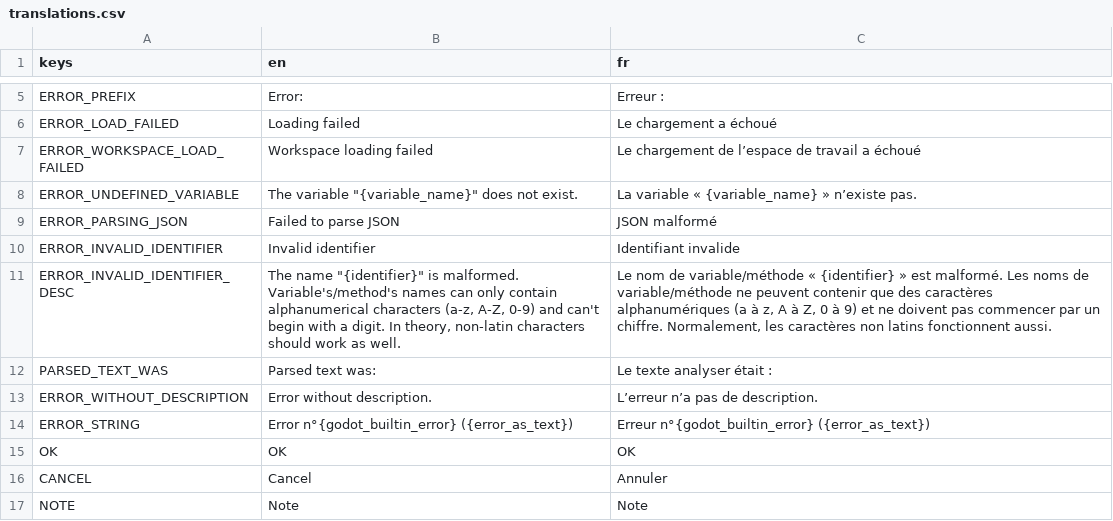
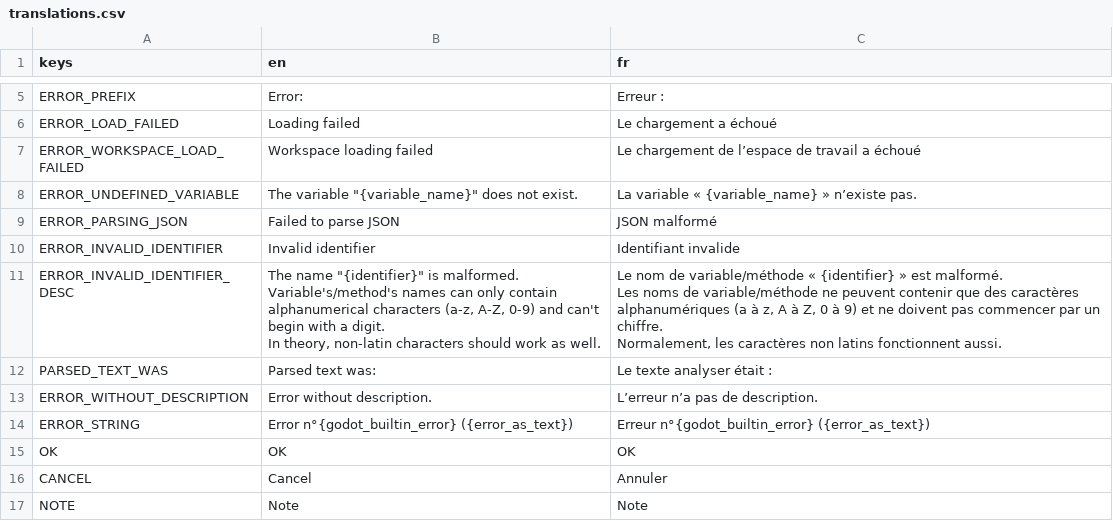
Before and after one commit to xorblo-doitus/Bloc-notes-plus-plus, a CSV file: src/assets/translations/translations.csv, drawn as a sheet; only a part is shown, gaps mark what is left out.

```diff
--- a/src/assets/translations/translations.csv
+++ b/src/assets/translations/translations.csv
@@ -10,3 +10,7 @@ ERROR_PARSING_JSON,Failed to parse JSON,JSON malformé
 ERROR_INVALID_IDENTIFIER,Invalid identifier,Identifiant invalide
-ERROR_INVALID_IDENTIFIER_DESC,"The name ""{identifier}"" is malformed. Variable's/method's names can only contain alphanumerical characters (a-z, A-Z, 0-9) and can't begin with a digit. In theory, non-latin characters should work as well.","Le nom de variable/méthode « {identifier} » est malformé. Les noms de variable/méthode ne peuvent contenir que des caractères alphanumériques (a à z, A à Z, 0 à 9) et ne doivent pas commencer par un chiffre. Normalement, les caractères non latins fonctionnent aussi."
+ERROR_INVALID_IDENTIFIER_DESC,"The name ""{identifier}"" is malformed.
+Variable's/method's names can only contain alphanumerical characters (a-z, A-Z, 0-9) and can't begin with a digit.
+In theory, non-latin characters should work as well.","Le nom de variable/méthode « {identifier} » est malformé.
+Les noms de variable/méthode ne peuvent contenir que des caractères alphanumériques (a à z, A à Z, 0 à 9) et ne doivent pas commencer par un chiffre.
+Normalement, les caractères non latins fonctionnent aussi."
 PARSED_TEXT_WAS,Parsed text was:,Le texte analyser était :
```
Also changed, not shown: 3 other files.
